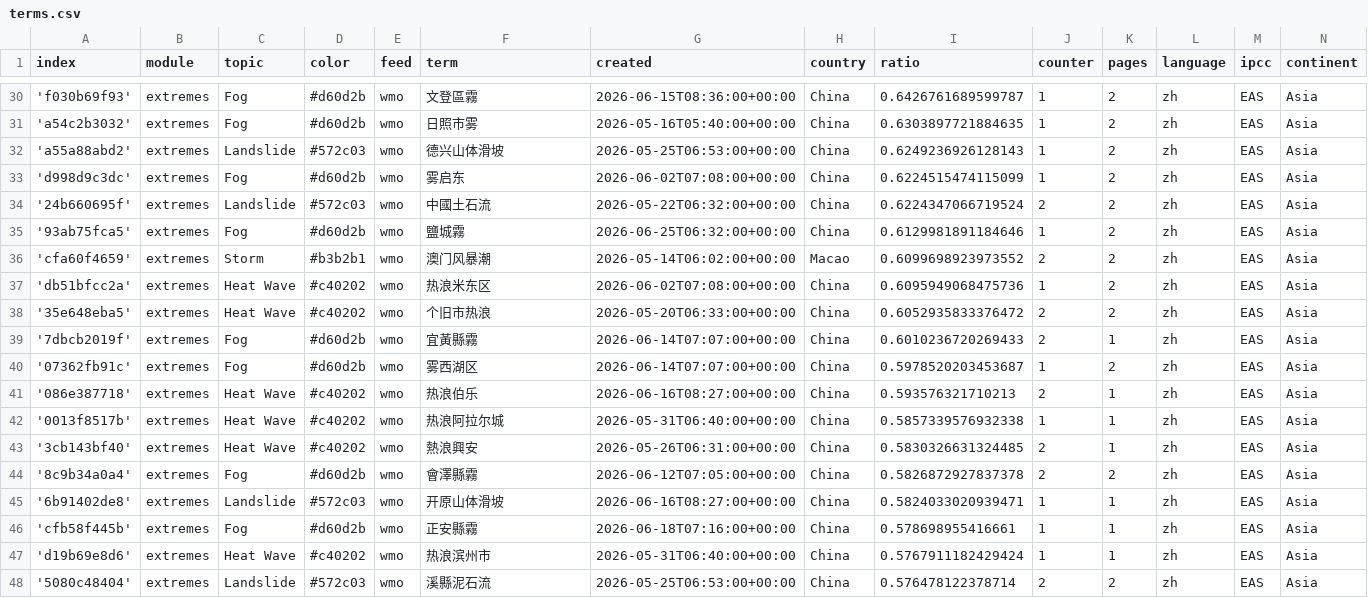
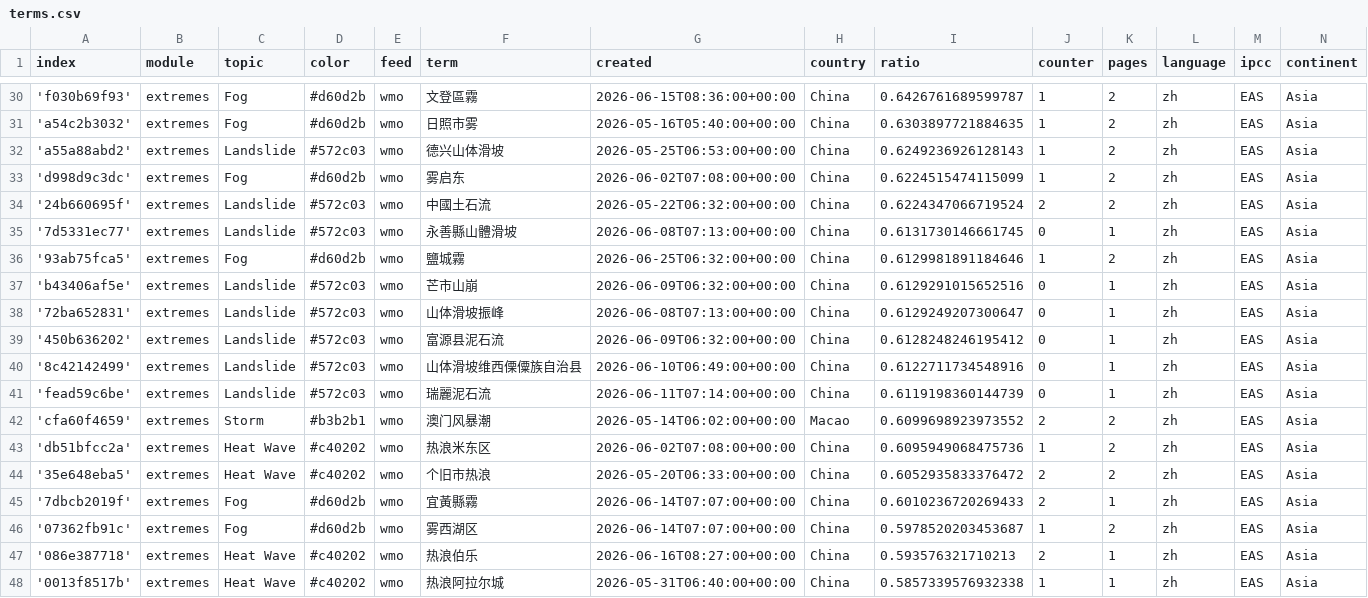
Before and after one commit to tapio-22-Digitale-Methoden-News/chineseExtremes, a CSV file: terms.csv, drawn as a sheet; only a part is shown, gaps mark what is left out; the shorter side is filled out with more unchanged rows.

Commit message:
Commit from GitHub Actions (import:0.0)

```diff
--- a/terms.csv
+++ b/terms.csv
@@ -34,3 +34,9 @@ index,module,topic,color,feed,term,created,country,ratio,counter,pages,language,
 '24b660695f',extremes,Landslide,#572c03,wmo,中國土石流,2026-05-22T06:32:00+00:00,China,0.6224347066719524,2,2,zh,EAS,Asia
+'7d5331ec77',extremes,Landslide,#572c03,wmo,永善縣山體滑坡,2026-06-08T07:13:00+00:00,China,0.6131730146661745,0,1,zh,EAS,Asia
 '93ab75fca5',extremes,Fog,#d60d2b,wmo,鹽城霧,2026-06-25T06:32:00+00:00,China,0.6129981891184646,1,2,zh,EAS,Asia
+'b43406af5e',extremes,Landslide,#572c03,wmo,芒市山崩,2026-06-09T06:32:00+00:00,China,0.6129291015652516,0,1,zh,EAS,Asia
+'72ba652831',extremes,Landslide,#572c03,wmo,山体滑坡振峰,2026-06-08T07:13:00+00:00,China,0.6129249207300647,0,1,zh,EAS,Asia
+'450b636202',extremes,Landslide,#572c03,wmo,富源县泥石流,2026-06-09T06:32:00+00:00,China,0.6128248246195412,0,1,zh,EAS,Asia
+'8c42142499',extremes,Landslide,#572c03,wmo,山体滑坡维西傈僳族自治县,2026-06-10T06:49:00+00:00,China,0.6122711734548916,0,1,zh,EAS,Asia
+'fead59c6be',extremes,Landslide,#572c03,wmo,瑞麗泥石流,2026-06-11T07:14:00+00:00,China,0.6119198360144739,0,1,zh,EAS,Asia
 'cfa60f4659',extremes,Storm,#b3b2b1,wmo,澳门风暴潮,2026-05-14T06:02:00+00:00,Macao,0.6099698923973552,2,2,zh,EAS,Asia
```
